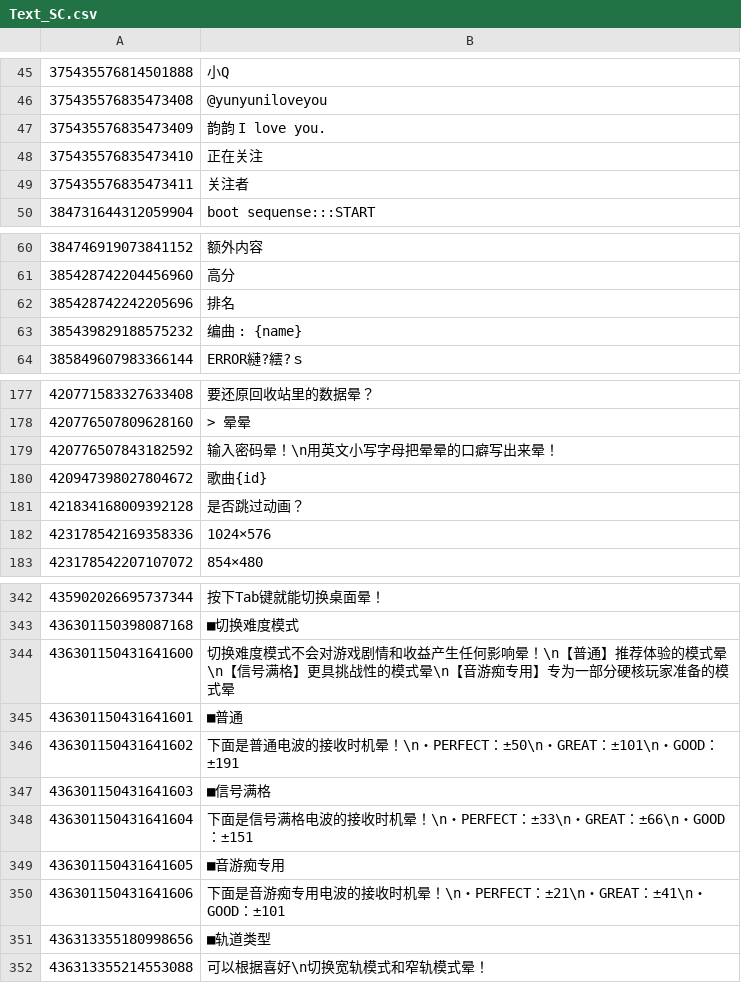
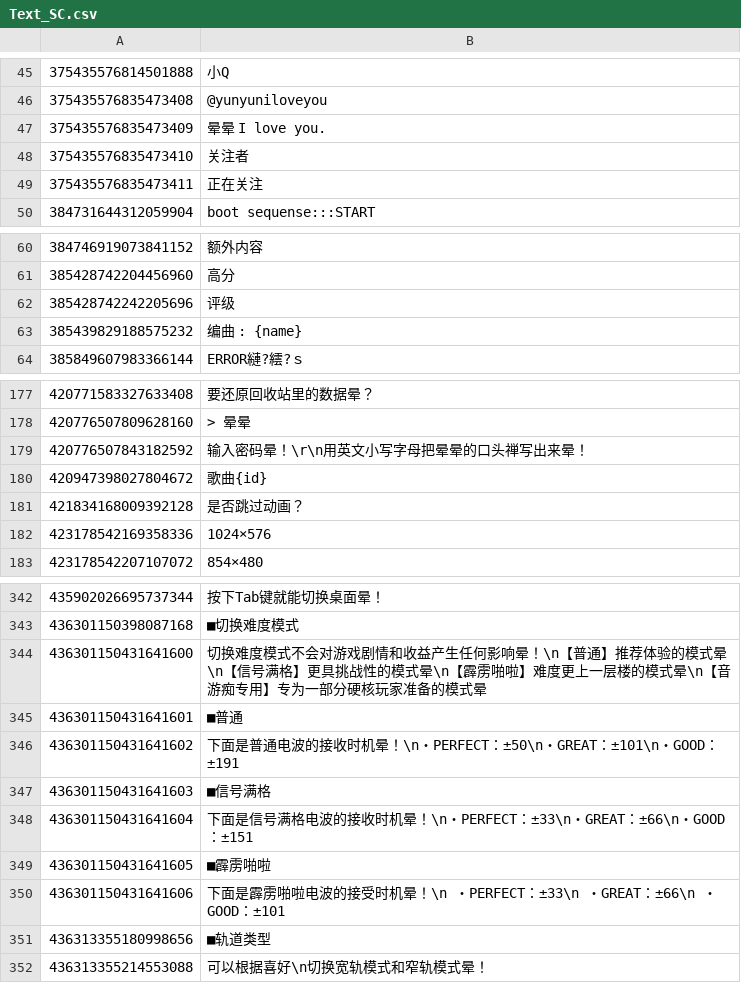
Before and after one commit to rakisaionji/Yunyun-Syndrome-Translation, a CSV file: Text/Text_SC.csv, drawn as a sheet; only a part is shown, gaps mark what is left out; the diff covers the shown part only.

```diff
--- a/Text/Text_SC.csv
+++ b/Text/Text_SC.csv
@@ -46,5 +46,5 @@
 375435576835473408,@yunyuniloveyou
-375435576835473409,韵韵 I love you.
-375435576835473410,正在关注
-375435576835473411,关注者
+375435576835473409,晕晕 I love you.
+375435576835473410,关注者
+375435576835473411,正在关注
 384731644312059904,boot sequense:::START
@@ -61,3 +61,3 @@
 385428742204456960,高分
-385428742242205696,排名
+385428742242205696,评级
 385439829188575232,编曲 : {name}
@@ -178,3 +178,3 @@
 420776507809628160,> 晕晕
-420776507843182592,输入密码晕！\n用英文小写字母把晕晕的口癖写出来晕！
+420776507843182592,输入密码晕！\r\n用英文小写字母把晕晕的口头禅写出来晕！
 420947398027804672,歌曲{id}
@@ -343,3 +343,3 @@
 436301150398087168,■切换难度模式
-436301150431641600,切换难度模式不会对游戏剧情和收益产生任何影响晕！\n【普通】推荐体验的模式晕\n【信号满格】更具挑战性的模式晕\n【音游痴专用】专为一部分硬核玩家准备的模式晕
+436301150431641600,切换难度模式不会对游戏剧情和收益产生任何影响晕！\n【普通】推荐体验的模式晕\n【信号满格】更具挑战性的模式晕\n【霹雳啪啦】难度更上一层楼的模式晕\n【音游痴专用】专为一部分硬核玩家准备的模式晕
 436301150431641601,■普通
@@ -348,4 +348,4 @@
 436301150431641604,下面是信号满格电波的接收时机晕！\n・PERFECT：±33\n・GREAT：±66\n・GOOD：±151
-436301150431641605,■音游痴专用
-436301150431641606,下面是音游痴专用电波的接收时机晕！\n・PERFECT：±21\n・GREAT：±41\n・GOOD：±101
+436301150431641605,■霹雳啪啦
+436301150431641606,下面是霹雳啪啦电波的接受时机晕！\n ・PERFECT：±33\n ・GREAT：±66\n ・GOOD：±101
 436313355180998656,■轨道类型
```
Also changed, not shown: 48 added rows elsewhere in this file, ConspiracyTheoryTalk/ConspiracyTheoryTalk_ja.csv, Text/Text_TC.csv, 14 other files.
